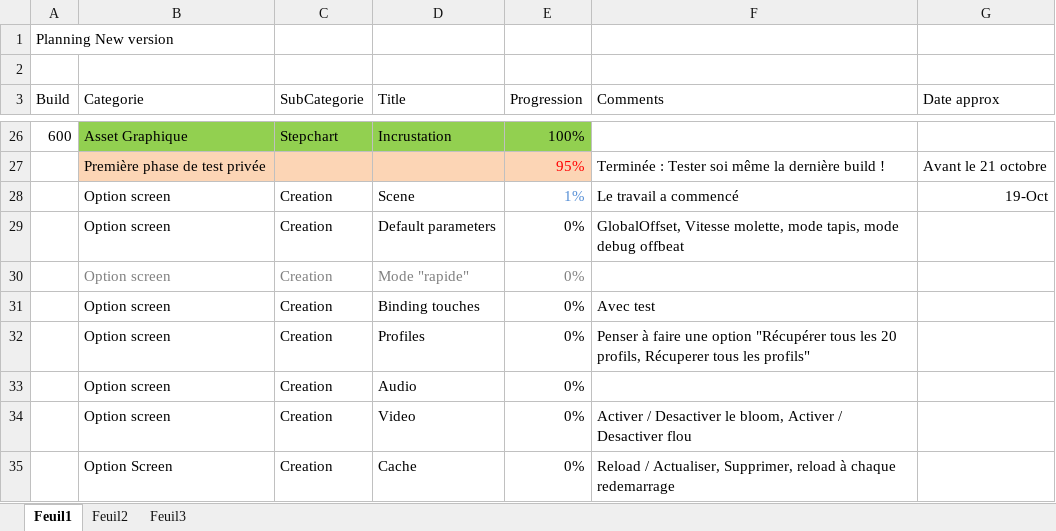
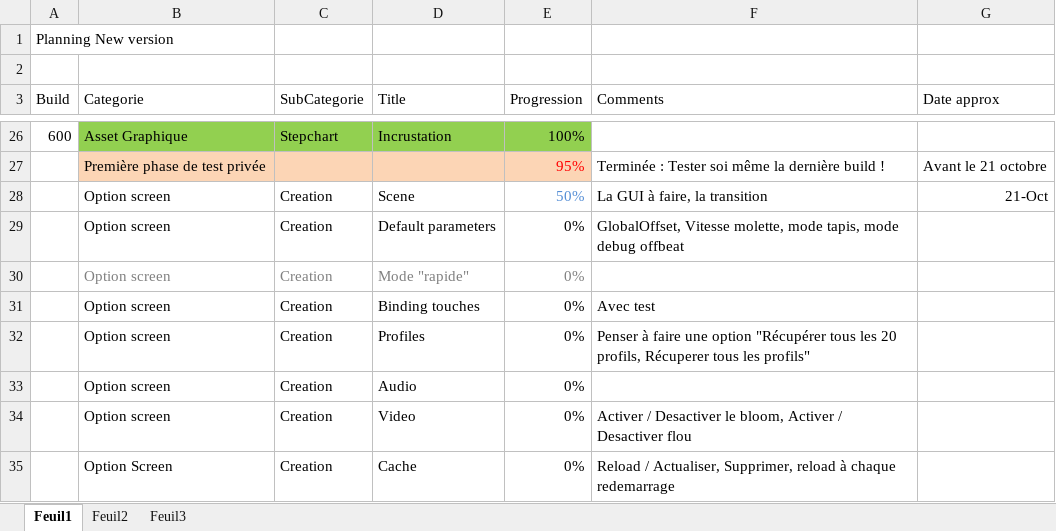
Before and after one commit to BenouKat/Unity-ITGHD, an Excel workbook: Planning.xlsx, sheet Feuil1, drawn as a sheet; only a part is shown, gaps mark what is left out; values as stored, in another font and other column widths than the file's, no borders; charts and pictures not drawn; the diff names each change by its address in the sheet, - before the commit and + after, or states it on an @@ line.

Commit message:
[Build 609] [Update]
Fin de la scene, GUI à faire ainsi que les transi

Signed-off-by: Benoukat <ben.goze@gmail.com>

```diff
--- a/Planning.xlsx (sheet Feuil1)
+++ b/Planning.xlsx (sheet Feuil1)
-E28 (Progression): 1%
+E28 (Progression): 50%
-F28 (Comments): Le travail a commencé
+F28 (Comments): La GUI à faire, la transition
-G28 (Date approx): 19-Oct
+G28 (Date approx): 21-Oct
```
Also changed, not shown: 12 other files.
